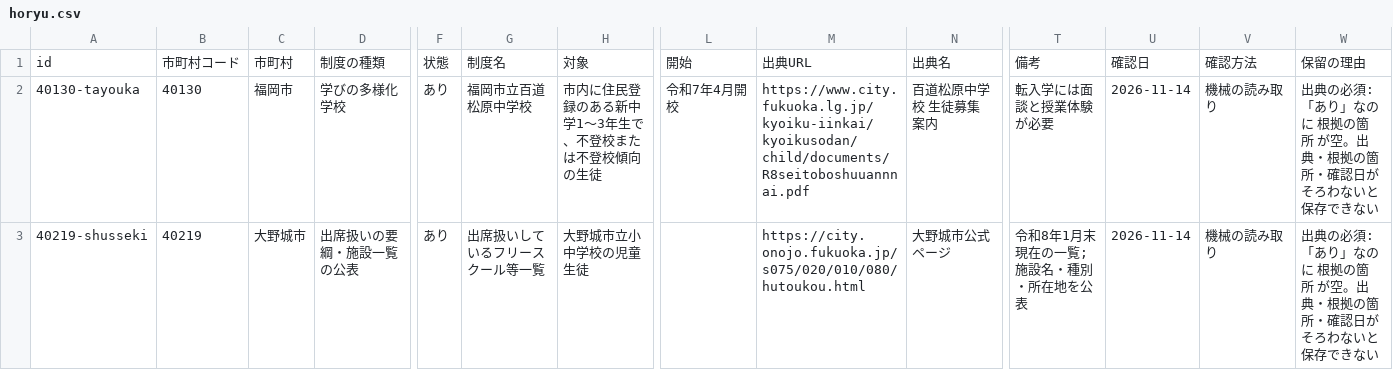
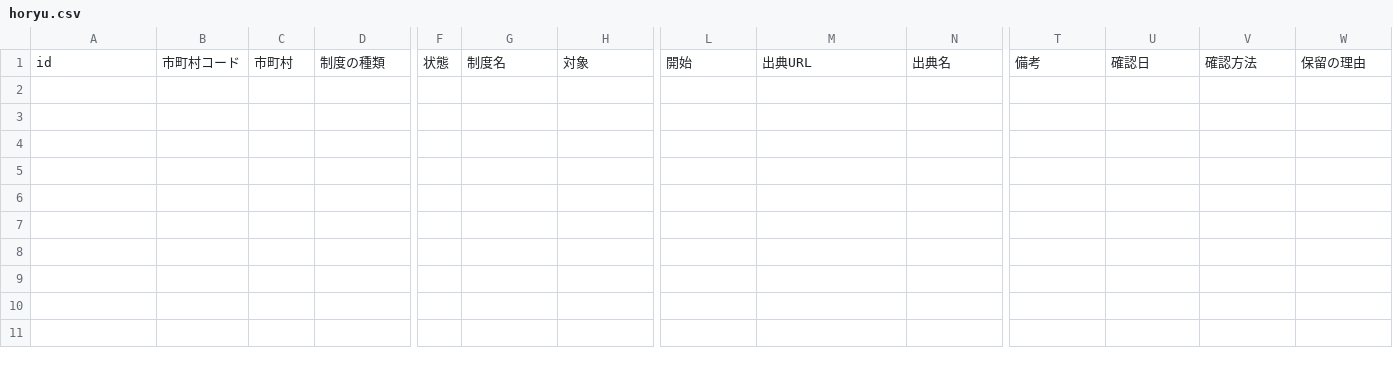
Before and after one commit to h-kazuki-pixel/futoko-shien-lod, a CSV file: data/horyu.csv, drawn as a sheet; only a part is shown, gaps mark what is left out; rows hold the shown columns only; the diff names each change by its address in the sheet, - before the commit and + after, or states it on an @@ line.

```diff
--- a/data/horyu.csv
+++ b/data/horyu.csv
-row 2: 40130-tayouka | 40130 | 福岡市 | 学びの多様化学校 | あり | 福岡市立百道松原中学校 | 市内に住民登録のある新中学1〜3年生で、不登校または不登校傾向の生徒 | 令和7年4月開校 | https://www.city.fukuoka.lg.jp/kyoiku-iinkai/kyoikusodan/child/documents/R8seitoboshuuannnai.pdf | 百道松原中学校 生徒募集案内 | 転入学には面談と授業体験が必要 | 2026-11-14 | 機械の読み取り | 出典の必須: 「あり」なのに 根拠の箇所 が空。出典・根拠の箇所・確認日がそろわないと保存できない
-row 3: 40219-shusseki | 40219 | 大野城市 | 出席扱いの要綱・施設一覧の公表 | あり | 出席扱いしているフリースクール等一覧 | 大野城市立小中学校の児童生徒 |  | https://city.onojo.fukuoka.jp/s075/020/010/080/hutoukou.html | 大野城市公式ページ | 令和8年1月末現在の一覧; 施設名・種別・所在地を公表 | 2026-11-14 | 機械の読み取り | 出典の必須: 「あり」なのに 根拠の箇所 が空。出典・根拠の箇所・確認日がそろわないと保存できない
```
Also changed, not shown: data/kouho.csv, data/seido.csv, 4 other files.
